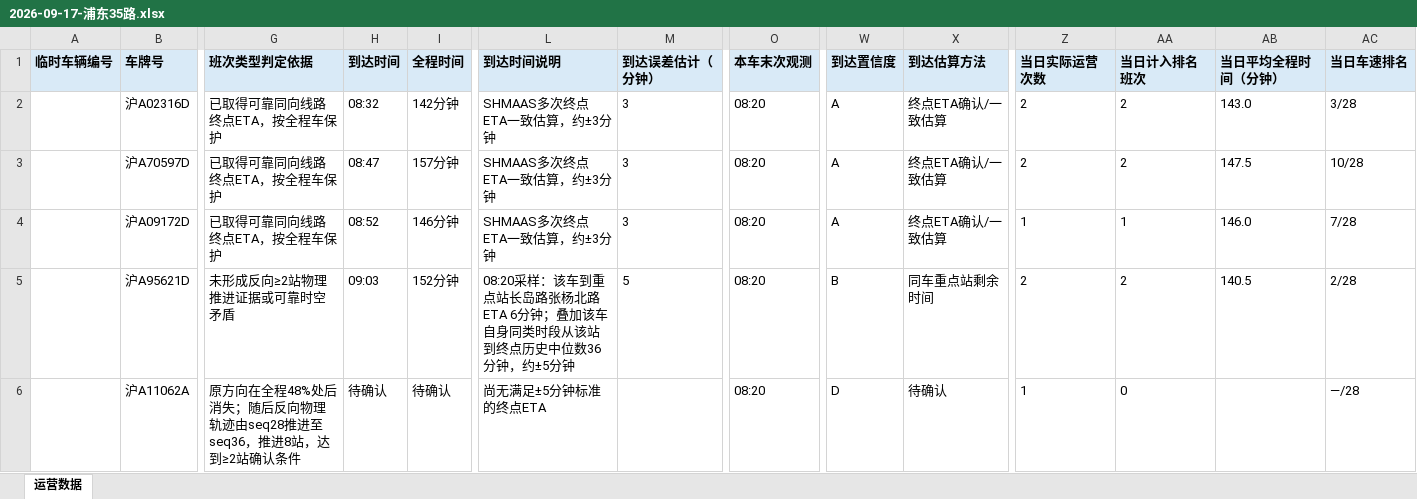
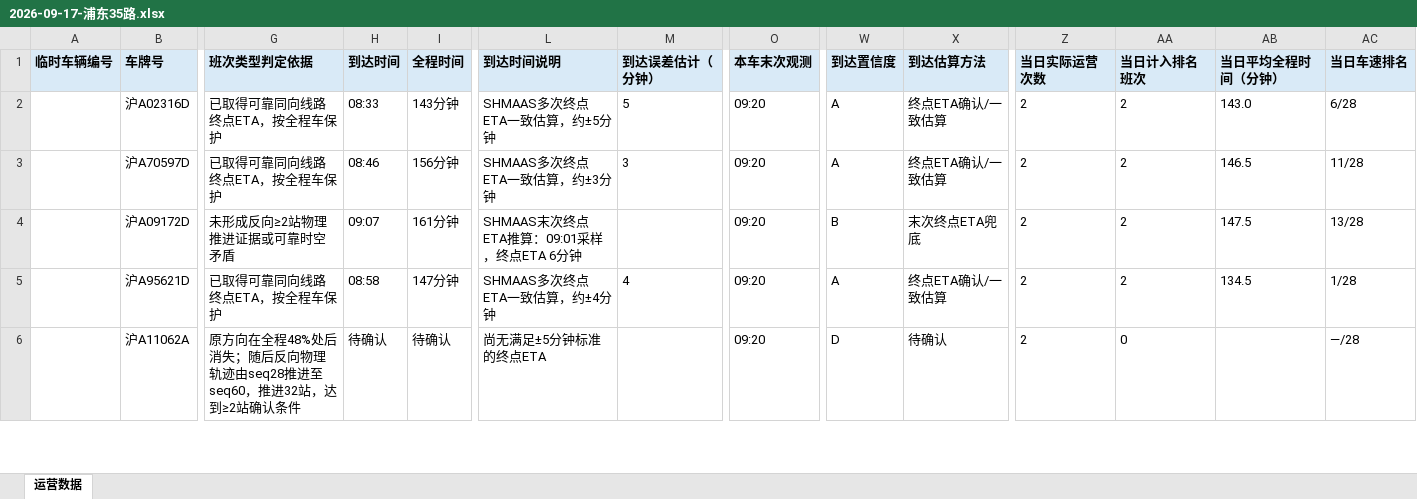
Before and after one commit to lilyQ-stack/shanghai-bus-operations, an Excel workbook: data/export/2026-09-17-浦东35路.xlsx, sheet 运营数据, drawn as a sheet; only a part is shown, gaps mark what is left out; values as stored, in another font and other column widths than the file's, no borders; the diff covers the shown part only; the diff names each change by its address in the sheet, - before the commit and + after, or states it on an @@ line.

```diff
--- a/data/export/2026-09-17-浦东35路.xlsx (sheet 运营数据)
+++ b/data/export/2026-09-17-浦东35路.xlsx (sheet 运营数据)
-H2 (到达时间): 08:32
+H2 (到达时间): 08:33
-I2 (全程时间): 142分钟
+I2 (全程时间): 143分钟
-L2 (到达时间说明): SHMAAS多次终点ETA一致估算，约±3分钟
+L2 (到达时间说明): SHMAAS多次终点ETA一致估算，约±5分钟
-M2 (到达误差估计（分钟）): 3
+M2 (到达误差估计（分钟）): 5
-O2:O6 (本车末次观测): 08:20
+O2:O6 (本车末次观测): 09:20
-AC2 (当日车速排名): 3/28
+AC2 (当日车速排名): 6/28
-H3 (到达时间): 08:47
+H3 (到达时间): 08:46
-I3 (全程时间): 157分钟
+I3 (全程时间): 156分钟
-AB3 (当日平均全程时间（分钟）): 147.5
+AB3 (当日平均全程时间（分钟）): 146.5
-AC3 (当日车速排名): 10/28
+AC3 (当日车速排名): 11/28
-G4 (班次类型判定依据): 已取得可靠同向线路终点ETA，按全程车保护
+G4 (班次类型判定依据): 未形成反向≥2站物理推进证据或可靠时空矛盾
-H4 (到达时间): 08:52
+H4 (到达时间): 09:07
-I4 (全程时间): 146分钟
+I4 (全程时间): 161分钟
-L4 (到达时间说明): SHMAAS多次终点ETA一致估算，约±3分钟
+L4 (到达时间说明): SHMAAS末次终点ETA推算：09:01采样，终点ETA 6分钟
-M4 (到达误差估计（分钟）): 3
+M4 (到达误差估计（分钟）): (empty)
-W4 (到达置信度): A
+W4 (到达置信度): B
-X4 (到达估算方法): 终点ETA确认/一致估算
+X4 (到达估算方法): 末次终点ETA兜底
-Z4 (当日实际运营次数): 1
+Z4 (当日实际运营次数): 2
-AA4 (当日计入排名班次): 1
+AA4 (当日计入排名班次): 2
-AB4 (当日平均全程时间（分钟）): 146.0
+AB4 (当日平均全程时间（分钟）): 147.5
-AC4 (当日车速排名): 7/28
+AC4 (当日车速排名): 13/28
-G5 (班次类型判定依据): 未形成反向≥2站物理推进证据或可靠时空矛盾
+G5 (班次类型判定依据): 已取得可靠同向线路终点ETA，按全程车保护
-H5 (到达时间): 09:03
+H5 (到达时间): 08:58
-I5 (全程时间): 152分钟
+I5 (全程时间): 147分钟
-L5 (到达时间说明): 08:20采样：该车到重点站长岛路张杨北路 ETA 6分钟；叠加该车自身同类时段从该站到终点历史中位数36分钟，约±5分钟
+L5 (到达时间说明): SHMAAS多次终点ETA一致估算，约±4分钟
-M5 (到达误差估计（分钟）): 5
+M5 (到达误差估计（分钟）): 4
-W5 (到达置信度): B
+W5 (到达置信度): A
-X5 (到达估算方法): 同车重点站剩余时间
+X5 (到达估算方法): 终点ETA确认/一致估算
-AB5 (当日平均全程时间（分钟）): 140.5
+AB5 (当日平均全程时间（分钟）): 134.5
-AC5 (当日车速排名): 2/28
+AC5 (当日车速排名): 1/28
-G6 (班次类型判定依据): …seq28推进至seq36，推进8站，达到…
+G6 (班次类型判定依据): …seq28推进至seq60，推进32站，达到…
-Z6 (当日实际运营次数): 1
+Z6 (当日实际运营次数): 2
```
Also changed, not shown: 8 added rows, 1 removed row and 183 edited cells elsewhere in this sheet, data/export/2026-09-17-182路.xlsx, data/export/2026-09-17-operations.xlsx, 7 other files.
